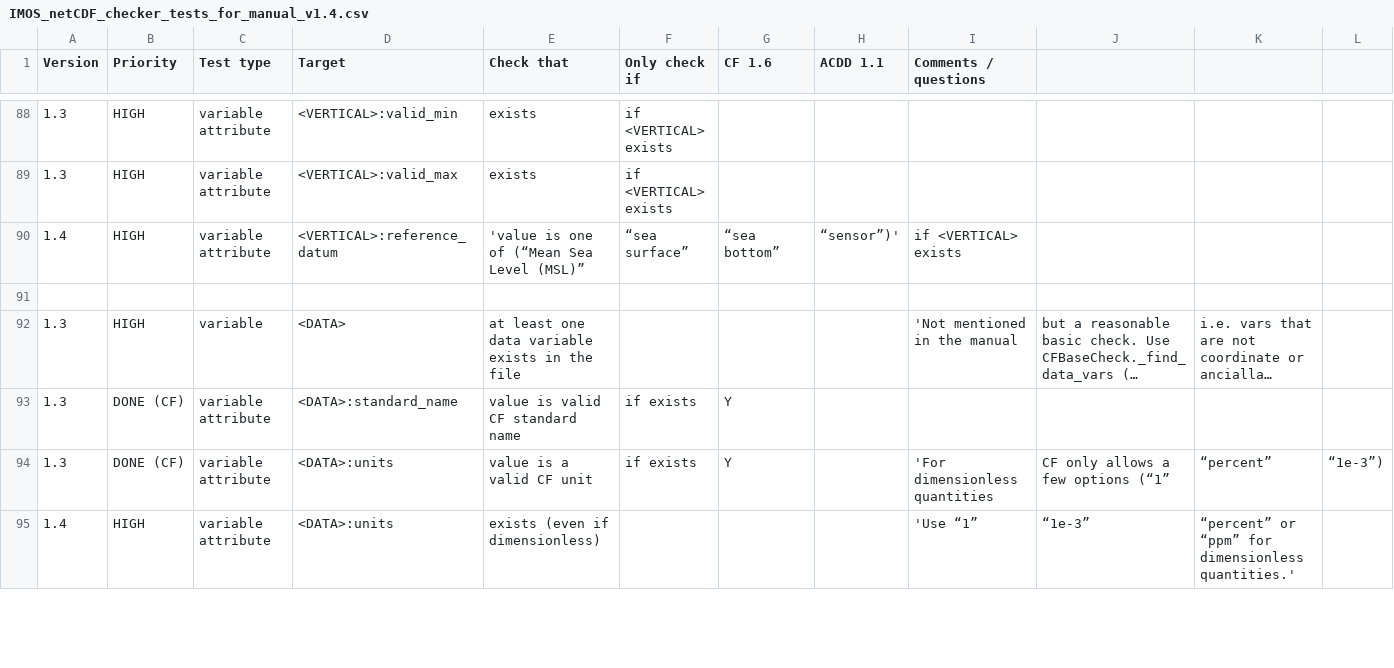
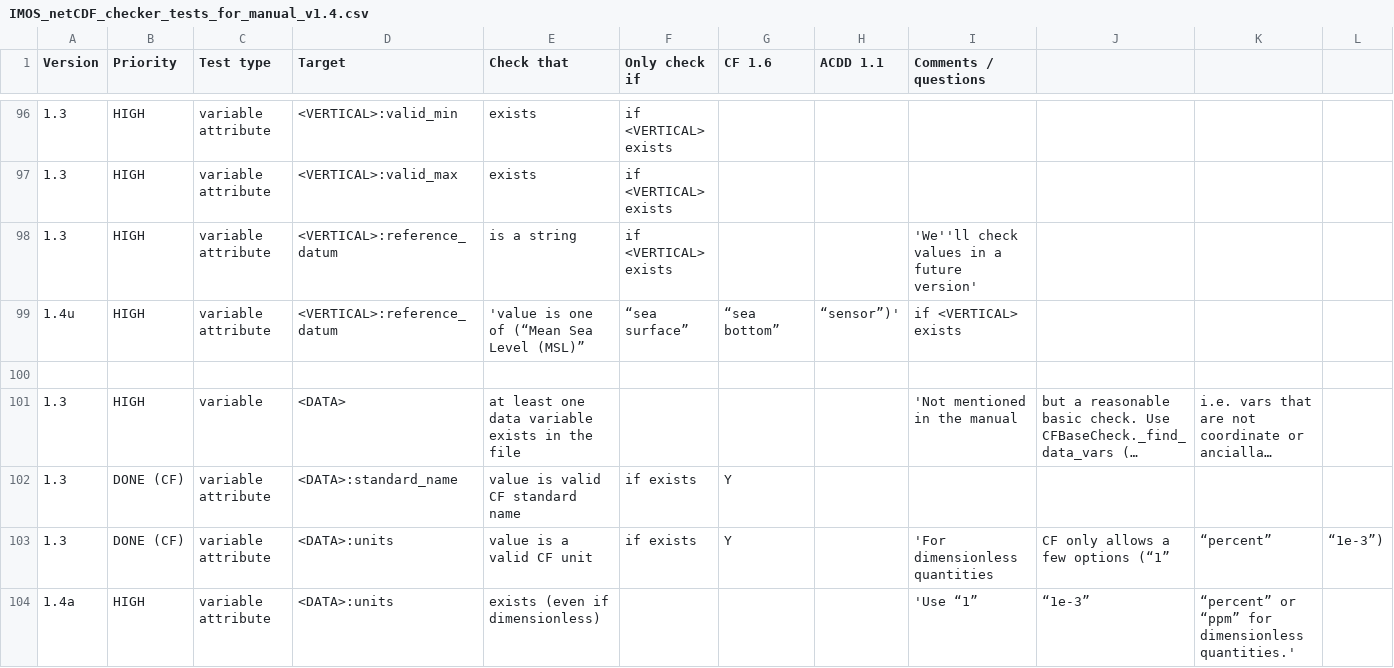
Before and after one commit to mhidas/imos-netcdf-conventions, a CSV file: IMOS_netCDF_checker_tests_for_manual_v1.4.csv, drawn as a sheet; only a part is shown, gaps mark what is left out; long unchanged cells end in …; addresses are those after the commit; rows hold the shown columns only; the diff covers the shown part only; the diff names each change by its address in the sheet, - before the commit and + after, or states it on an @@ line.

Commit message:
add all 1.3 checks back in, and show what 1.4 changes were additions, updates or removals

```diff
--- a/IMOS_netCDF_checker_tests_for_manual_v1.4.csv
+++ b/IMOS_netCDF_checker_tests_for_manual_v1.4.csv
+row 98: 1.3 | HIGH | variable attribute | <VERTICAL>:reference_datum | is a string | if <VERTICAL> exists |  |  | 'We''ll check values in a future version'
-A99 (Version): 1.4
+A99 (Version): 1.4u
-A104 (Version): 1.4
+A104 (Version): 1.4a
```
Also changed, not shown: 15 added rows and 31 edited cells elsewhere in this file, 1 other file.
